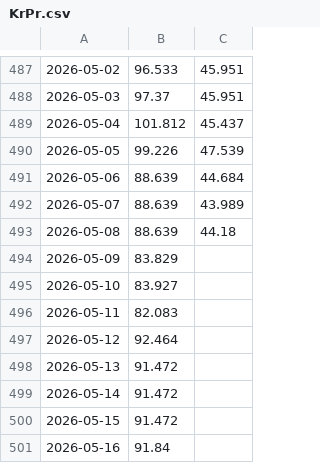
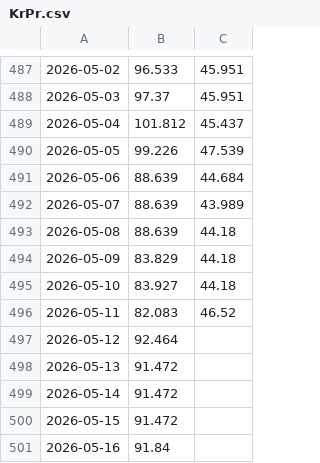
Before and after one commit to Economics-SP-V/Showroom, a CSV file: Produkte/Preise/KrPr.csv, drawn as a sheet; only a part is shown, gaps mark what is left out; the diff names each change by its address in the sheet, - before the commit and + after, or states it on an @@ line.

```diff
--- a/Produkte/Preise/KrPr.csv
+++ b/Produkte/Preise/KrPr.csv
-C494:C495: (empty)
+C494:C495: 44.18
-C496: (empty)
+C496: 46.52
```
Also changed, not shown: Produkte/Preise/Preise.csv, 2 other files.
